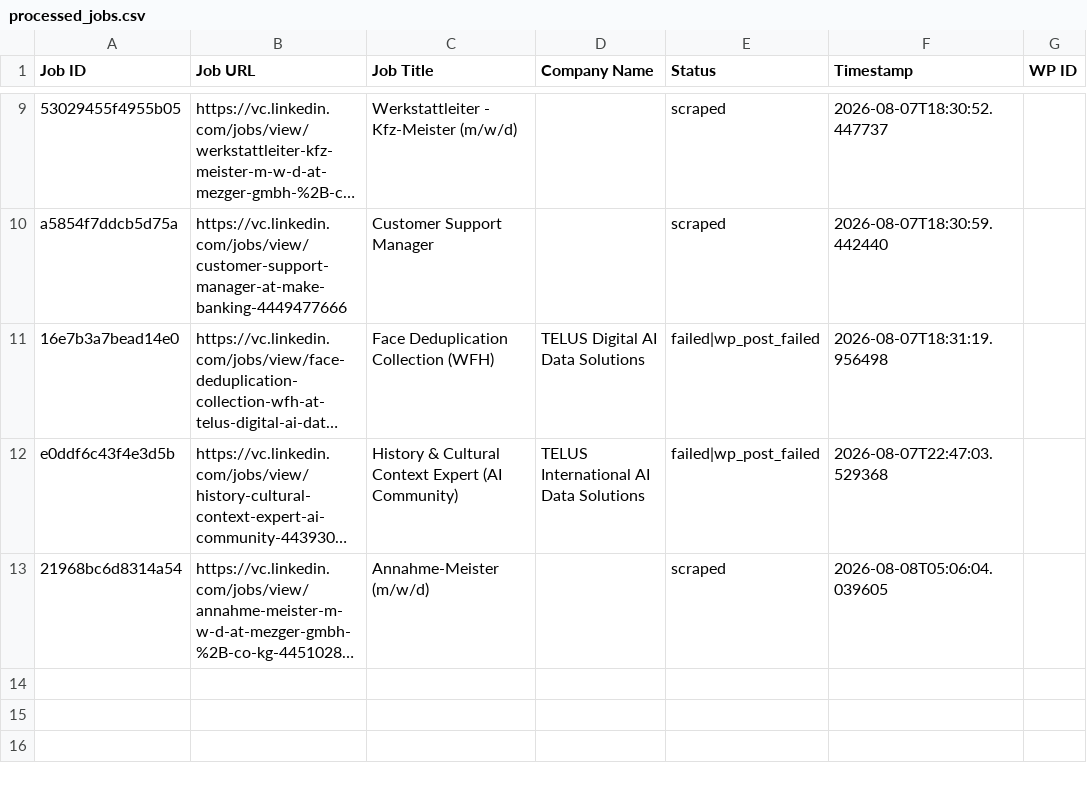
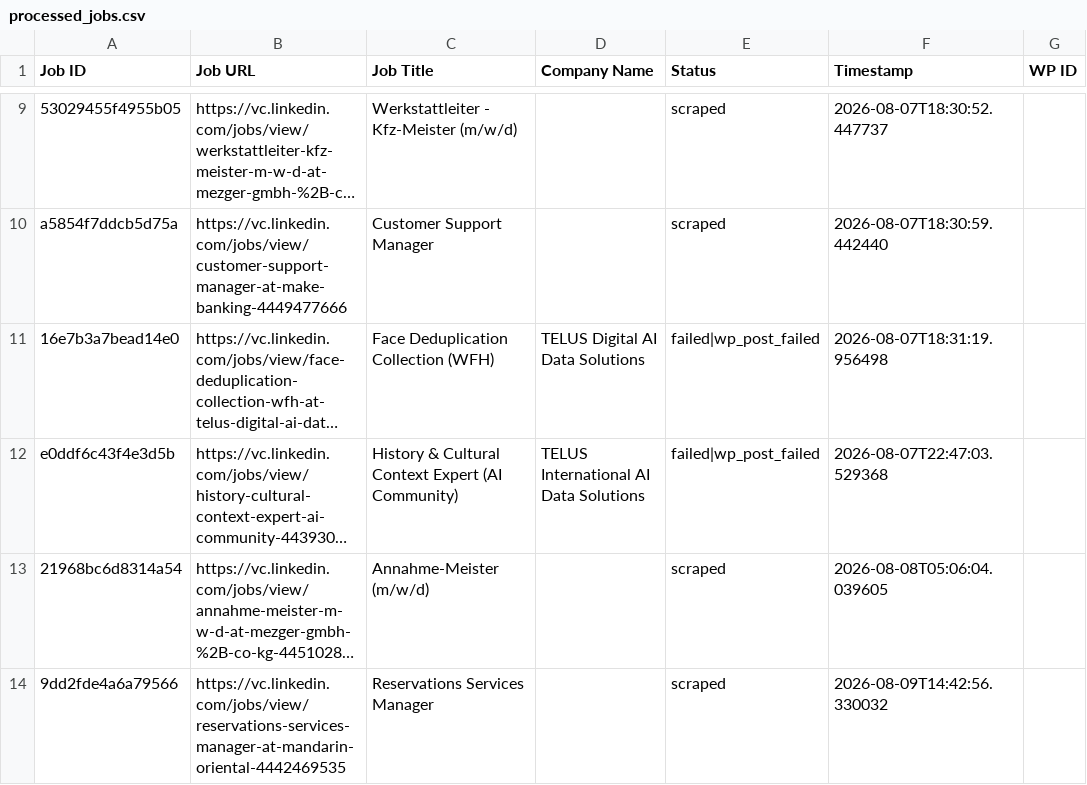
Before and after one commit to innovationinc2000/vc, a CSV file: processed_jobs.csv, drawn as a sheet; only a part is shown, gaps mark what is left out; long unchanged cells end in …; the diff names each change by its address in the sheet, - before the commit and + after, or states it on an @@ line.

```diff
--- a/processed_jobs.csv
+++ b/processed_jobs.csv
+row 14: 9dd2fde4a6a79566 | https://vc.linkedin.com/jobs/view/reservations-services-manager-at-mandarin-oriental-4442469535 | Reservations Services Manager |  | scraped | 2026-08-09T14:42:56.330032
```
